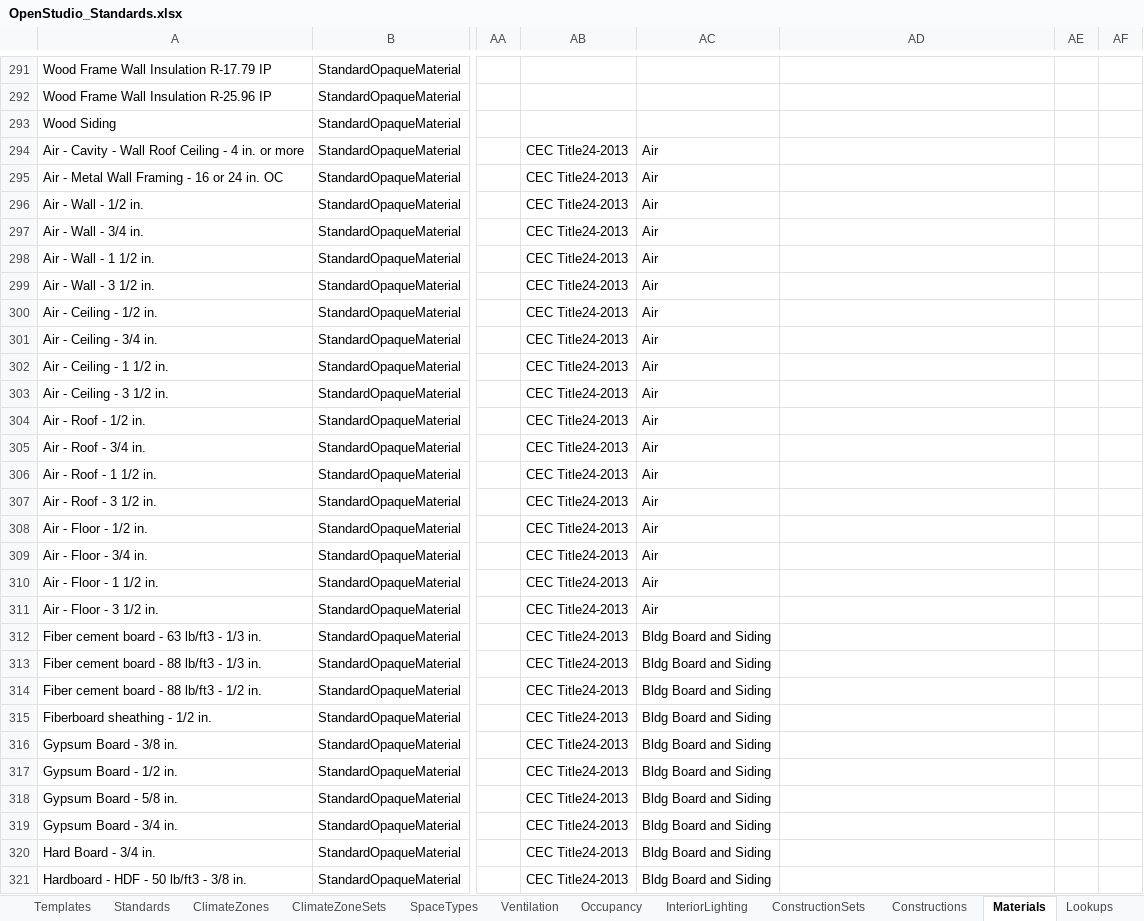
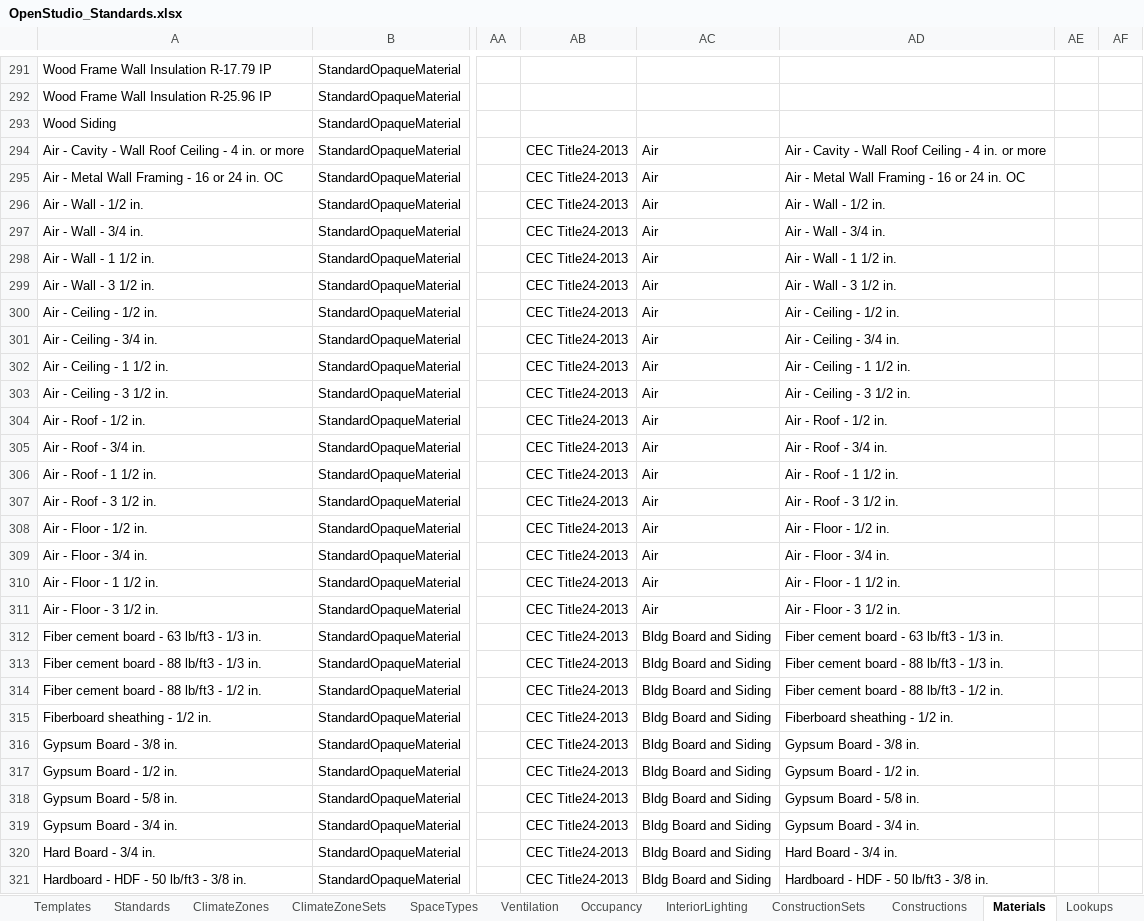
Before and after one commit to VEIC/openstudio-standards-veic-vtcbes, an Excel workbook: resources/OpenStudio_Standards.xlsx, sheet Materials, drawn as a sheet; only a part is shown, gaps mark what is left out; values as stored, in another font and other column widths than the file's, no borders; table styles not drawn; the diff covers the shown part only; the diff names each change by its address in the sheet, - before the commit and + after, or states it on an @@ line.

Commit message:
added metal composite materials to spreadsheet

```diff
--- a/resources/OpenStudio_Standards.xlsx (sheet Materials)
+++ b/resources/OpenStudio_Standards.xlsx (sheet Materials)
-AD294: (empty)
+AD294: Air - Cavity - Wall Roof Ceiling - 4 in. or more
-AD295: (empty)
+AD295: Air - Metal Wall Framing - 16 or 24 in. OC
-AD296: (empty)
+AD296: Air - Wall - 1/2 in.
-AD297: (empty)
+AD297: Air - Wall - 3/4 in.
-AD298: (empty)
+AD298: Air - Wall - 1 1/2 in.
-AD299: (empty)
+AD299: Air - Wall - 3 1/2 in.
-AD300: (empty)
+AD300: Air - Ceiling - 1/2 in.
-AD301: (empty)
+AD301: Air - Ceiling - 3/4 in.
-AD302: (empty)
+AD302: Air - Ceiling - 1 1/2 in.
-AD303: (empty)
+AD303: Air - Ceiling - 3 1/2 in.
-AD304: (empty)
+AD304: Air - Roof - 1/2 in.
-AD305: (empty)
+AD305: Air - Roof - 3/4 in.
-AD306: (empty)
+AD306: Air - Roof - 1 1/2 in.
-AD307: (empty)
+AD307: Air - Roof - 3 1/2 in.
-AD308: (empty)
+AD308: Air - Floor - 1/2 in.
-AD309: (empty)
+AD309: Air - Floor - 3/4 in.
-AD310: (empty)
+AD310: Air - Floor - 1 1/2 in.
-AD311: (empty)
+AD311: Air - Floor - 3 1/2 in.
-AD312: (empty)
+AD312: Fiber cement board - 63 lb/ft3 - 1/3 in.
-AD313: (empty)
+AD313: Fiber cement board - 88 lb/ft3 - 1/3 in.
-AD314: (empty)
+AD314: Fiber cement board - 88 lb/ft3 - 1/2 in.
-AD315: (empty)
+AD315: Fiberboard sheathing - 1/2 in.
-AD316: (empty)
+AD316: Gypsum Board - 3/8 in.
-AD317: (empty)
+AD317: Gypsum Board - 1/2 in.
-AD318: (empty)
+AD318: Gypsum Board - 5/8 in.
-AD319: (empty)
+AD319: Gypsum Board - 3/4 in.
-AD320: (empty)
+AD320: Hard Board - 3/4 in.
-AD321: (empty)
+AD321: Hardboard - HDF - 50 lb/ft3 - 3/8 in.
```
Also changed, not shown: 91 added rows, 542 edited cells and cell formats elsewhere in this sheet, 1 other file.
